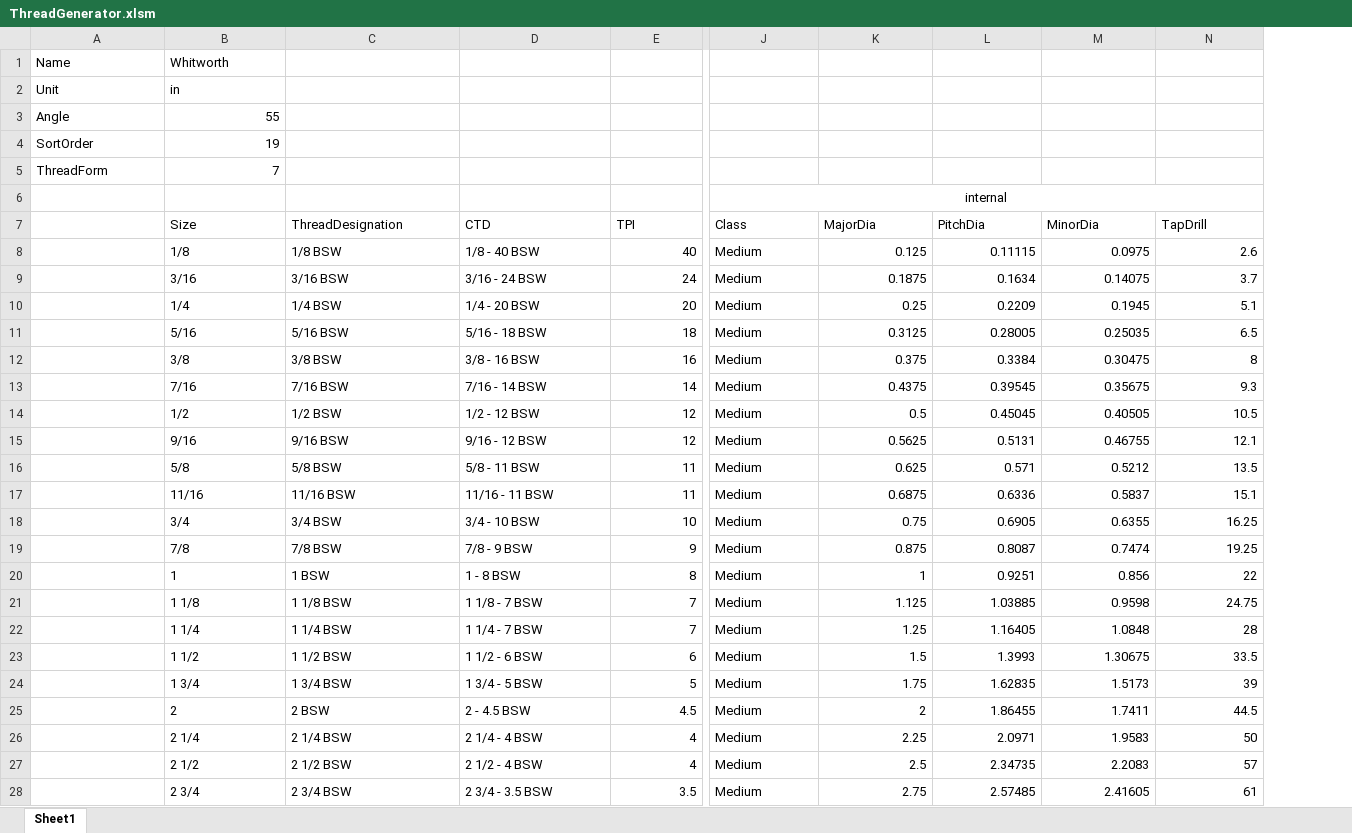
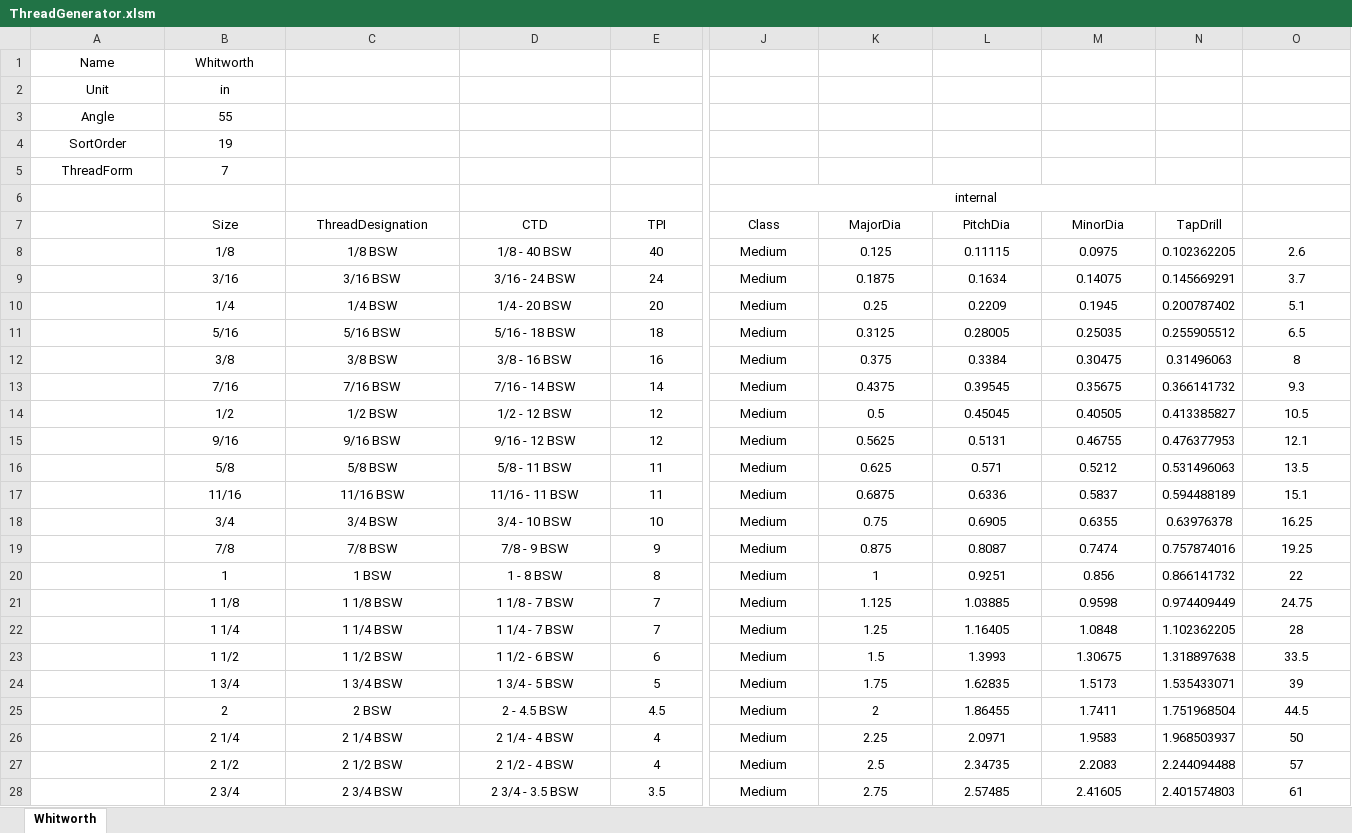
Before and after one commit to andypugh/FusionThreads, an Excel workbook: ThreadGenerator.xlsm, sheet Whitworth, drawn as a sheet; only a part is shown, gaps mark what is left out; values as stored, in another font and other column widths than the file's, no borders; charts and pictures not drawn; removed rows and columns are numbered as before the commit, all else as after; the diff covers the shown part only; the diff names each change by its address in the sheet, - before the commit and + after, or states it on an @@ line.

Commit message:
add optional Threadform. add option of TPI or Pitch. add optional TapDrill.

```diff
--- a/ThreadGenerator.xlsm (sheet Whitworth)
+++ b/ThreadGenerator.xlsm (sheet Whitworth)
-sheet tab: Sheet1
+sheet tab: Whitworth
+column N, rows 7-28: TapDrill | 0.102362205 | 0.145669291 | 0.200787402 | 0.255905512 | 0.31496063 | 0.366141732 | 0.413385827 | 0.476377953 | 0.531496063 | 0.594488189 | 0.63976378 | 0.757874016 | 0.866141732 | 0.974409449 | 1.102362205 | 1.318897638 | 1.535433071 | 1.751968504 | 1.968503937 | 2.244094488 | 2.401574803
-A1:B2 alignment: left
+A1:B2 alignment: center
-A3:A5 alignment: left
+A3:A5 alignment: center
-B3:B5 alignment: right
+B3:B5 alignment: center
-J6:N6 merged
+J6:N6 merged
-B7:M7 alignment: left
+B7:M7 alignment: center
-O7: TapDrill
+O7: (empty)
-B8:D28 alignment: left
+B8:D28 alignment: center
-E8:E28 alignment: right
+E8:E28 alignment: center
-J8:J28 alignment: left
+J8:J28 alignment: center
-K8:M28 alignment: right
+K8:M28 alignment: center
-O8:O28 alignment: right
+O8:O28 alignment: center
```
Also changed, not shown: 1 removed column and cell formats elsewhere in this sheet, 1 other file.
